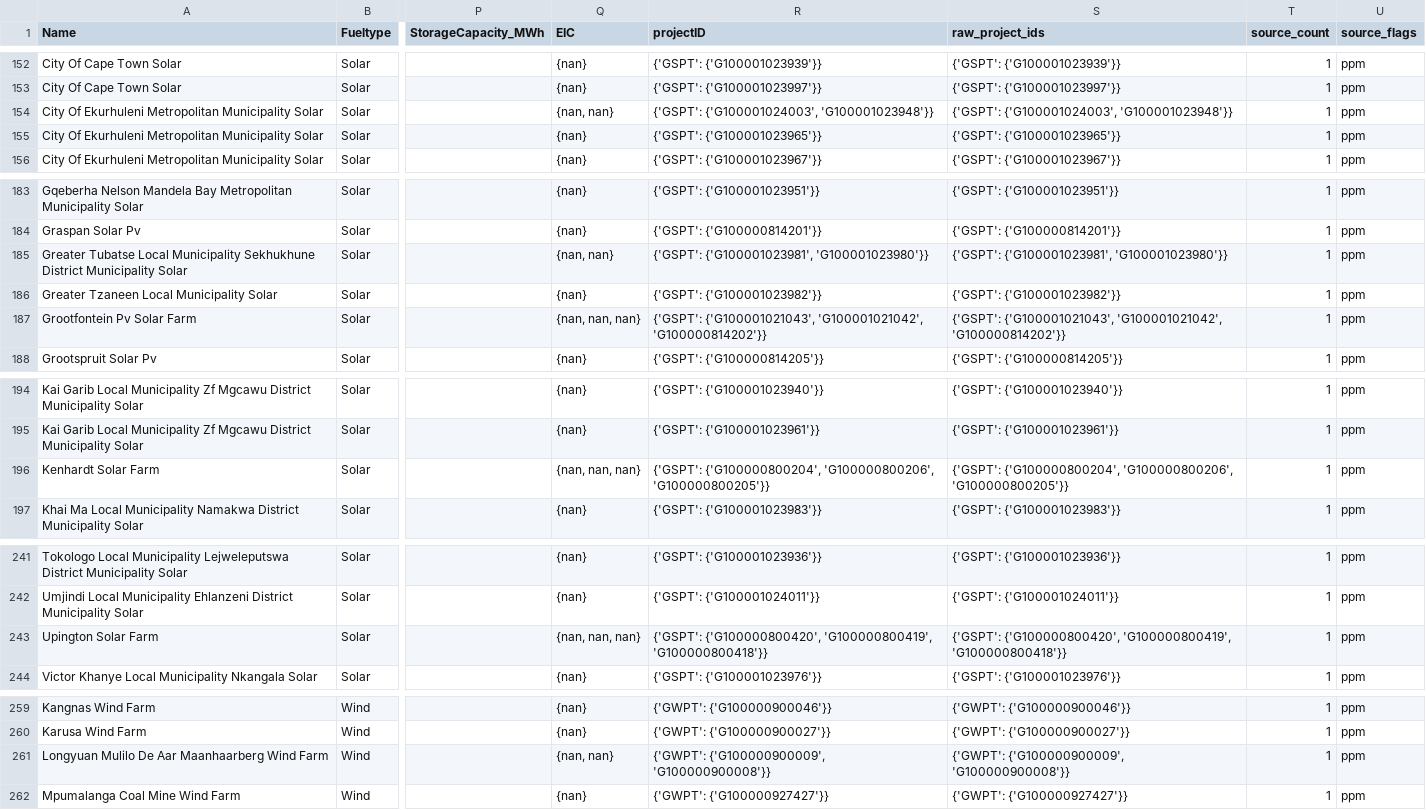
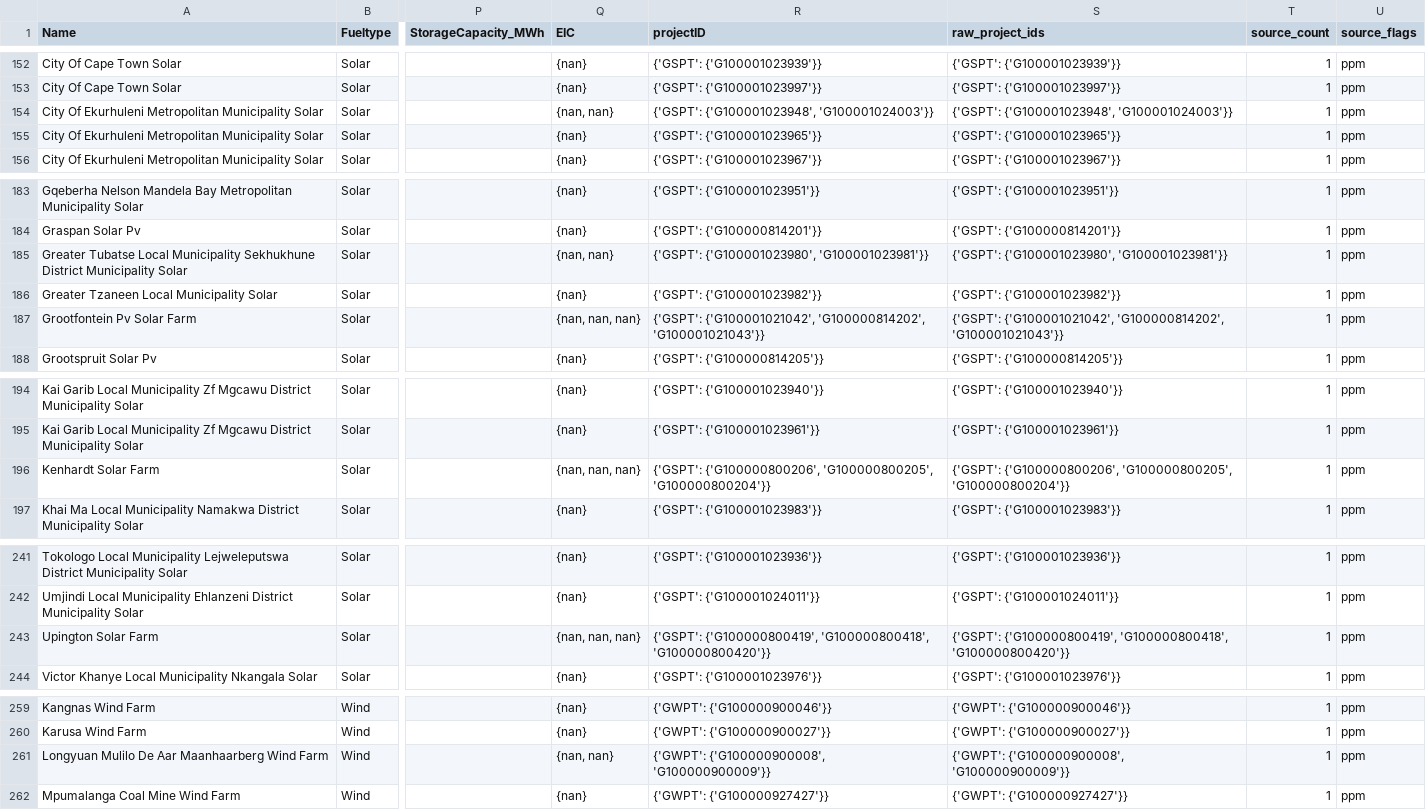
Before and after one commit to nylan-ramnauth/pypsa-earth-sa, a CSV file: data/za_audit/powerplants_pm_za_full.csv, drawn as a sheet; only a part is shown, gaps mark what is left out; the diff covers the shown part only; the diff names each change by its address in the sheet, - before the commit and + after, or states it on an @@ line.

```diff
--- a/data/za_audit/powerplants_pm_za_full.csv
+++ b/data/za_audit/powerplants_pm_za_full.csv
-R154 (projectID): {'GSPT': {'G100001024003', 'G100001023948'}}
+R154 (projectID): {'GSPT': {'G100001023948', 'G100001024003'}}
-S154 (raw_project_ids): {'GSPT': {'G100001024003', 'G100001023948'}}
+S154 (raw_project_ids): {'GSPT': {'G100001023948', 'G100001024003'}}
-R185 (projectID): {'GSPT': {'G100001023981', 'G100001023980'}}
+R185 (projectID): {'GSPT': {'G100001023980', 'G100001023981'}}
-S185 (raw_project_ids): {'GSPT': {'G100001023981', 'G100001023980'}}
+S185 (raw_project_ids): {'GSPT': {'G100001023980', 'G100001023981'}}
-R187 (projectID): {'GSPT': {'G100001021043', 'G100001021042', 'G100000814202'}}
+R187 (projectID): {'GSPT': {'G100001021042', 'G100000814202', 'G100001021043'}}
-S187 (raw_project_ids): {'GSPT': {'G100001021043', 'G100001021042', 'G100000814202'}}
+S187 (raw_project_ids): {'GSPT': {'G100001021042', 'G100000814202', 'G100001021043'}}
-R196 (projectID): {'GSPT': {'G100000800204', 'G100000800206', 'G100000800205'}}
+R196 (projectID): {'GSPT': {'G100000800206', 'G100000800205', 'G100000800204'}}
-S196 (raw_project_ids): {'GSPT': {'G100000800204', 'G100000800206', 'G100000800205'}}
+S196 (raw_project_ids): {'GSPT': {'G100000800206', 'G100000800205', 'G100000800204'}}
-R243 (projectID): {'GSPT': {'G100000800420', 'G100000800419', 'G100000800418'}}
+R243 (projectID): {'GSPT': {'G100000800419', 'G100000800418', 'G100000800420'}}
-S243 (raw_project_ids): {'GSPT': {'G100000800420', 'G100000800419', 'G100000800418'}}
+S243 (raw_project_ids): {'GSPT': {'G100000800419', 'G100000800418', 'G100000800420'}}
-R261 (projectID): {'GWPT': {'G100000900009', 'G100000900008'}}
+R261 (projectID): {'GWPT': {'G100000900008', 'G100000900009'}}
-S261 (raw_project_ids): {'GWPT': {'G100000900009', 'G100000900008'}}
+S261 (raw_project_ids): {'GWPT': {'G100000900008', 'G100000900009'}}
```
Also changed, not shown: 82 edited cells elsewhere in this file, data/za_audit/powerplants_pm_za_audit.csv, 55 other files.
